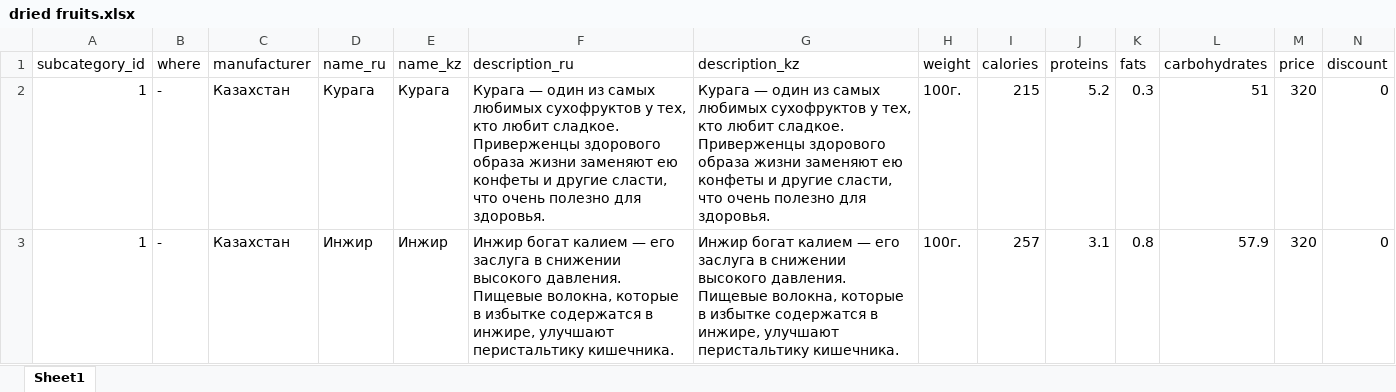
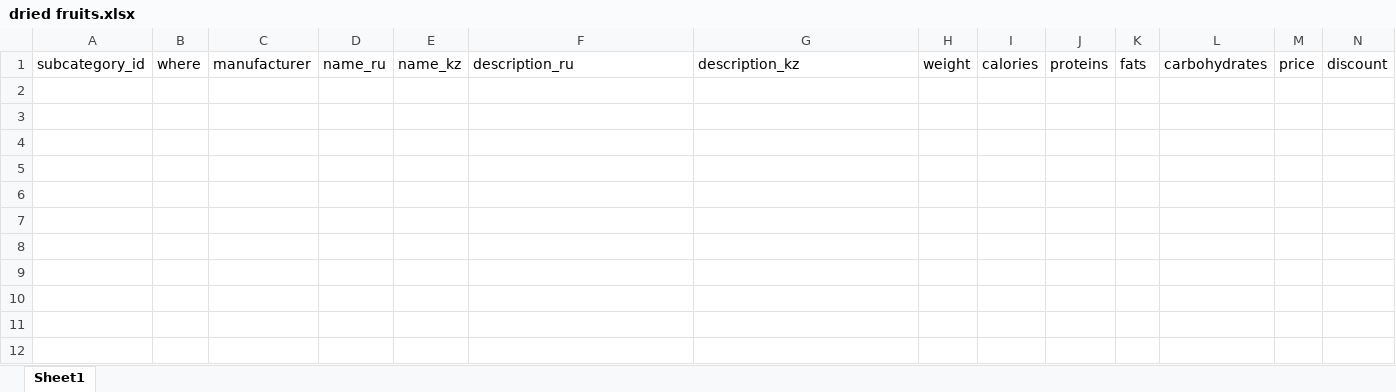
Before and after one commit to vyunner/abricoz-backend, an Excel workbook: database/seeders/xlsx/dried fruits.xlsx, sheet Sheet1, drawn as a sheet; only a part is shown; values as stored, in another font and other column widths than the file's, no borders; rows hold the shown columns only; the diff names each change by its address in the sheet, - before the commit and + after, or states it on an @@ line.

```diff
--- a/database/seeders/xlsx/dried fruits.xlsx (sheet Sheet1)
+++ b/database/seeders/xlsx/dried fruits.xlsx (sheet Sheet1)
-row 2: 1 | - | Казахстан | Курага | Курага | Курага — один из самых любимых сухофруктов у тех, кто любит сладкое. Приверженцы здорового образа жизни заменяют ею конфеты и другие сласти, что очень полезно для здоровья. | Курага — один из самых любимых сухофруктов у тех, кто любит сладкое. Приверженцы здорового образа жизни заменяют ею конфеты и другие сласти, что очень полезно для здоровья. | 100г. | 215 | 5.2 | 0.3 | 51 | 320 | 0
-row 3: 1 | - | Казахстан | Инжир | Инжир | Инжир богат калием — его заслуга в снижении высокого давления. Пищевые волокна, которые в избытке содержатся в инжире, улучшают перистальтику кишечника. | Инжир богат калием — его заслуга в снижении высокого давления. Пищевые волокна, которые в избытке содержатся в инжире, улучшают перистальтику кишечника. | 100г. | 257 | 3.1 | 0.8 | 57.9 | 320 | 0
```
Also changed, not shown: 1 other file.
